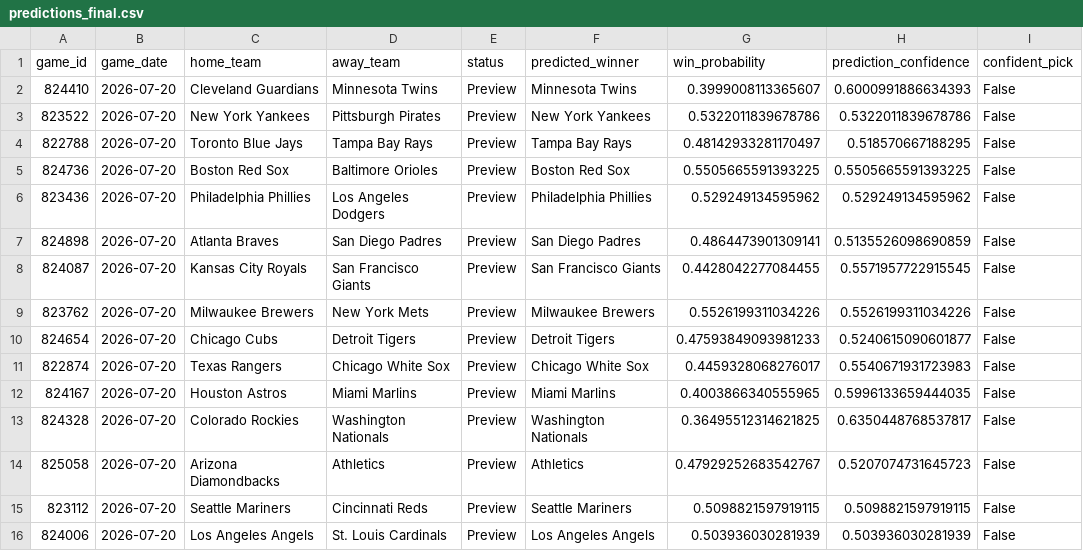
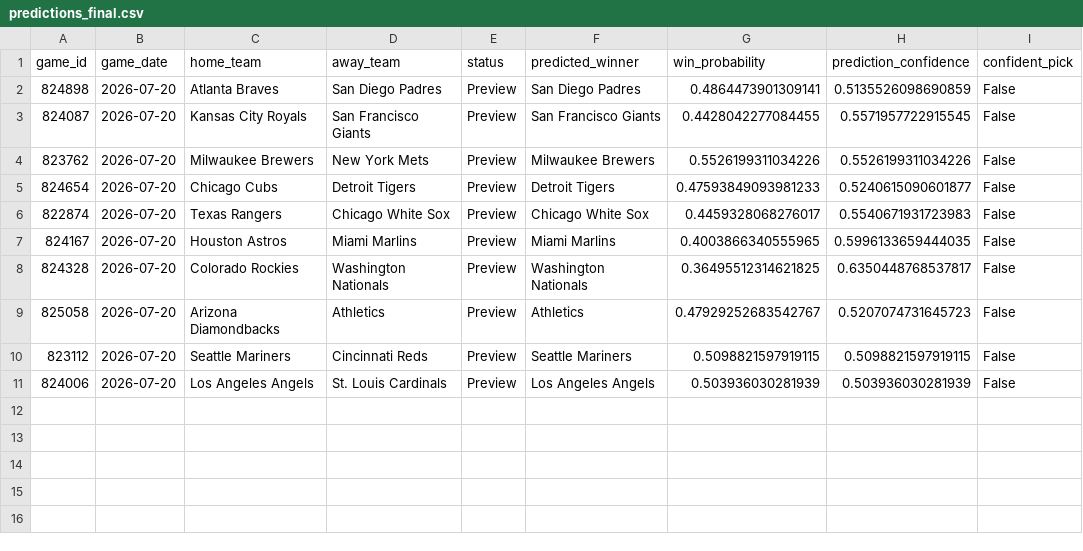
Before and after one commit to ByteLogic214/MLB-2026-Predictions, a CSV file: data/processed/predictions_final.csv, drawn as a sheet; the diff names each change by its address in the sheet, - before the commit and + after, or states it on an @@ line.

Commit message:
Predictions update [skip ci]

```diff
--- a/data/processed/predictions_final.csv
+++ b/data/processed/predictions_final.csv
-row 2: 824410 | 2026-07-20 | Cleveland Guardians | Minnesota Twins | Preview | Minnesota Twins | 0.3999008113365607 | 0.6000991886634393 | False
-row 3: 823522 | 2026-07-20 | New York Yankees | Pittsburgh Pirates | Preview | New York Yankees | 0.5322011839678786 | 0.5322011839678786 | False
-row 4: 822788 | 2026-07-20 | Toronto Blue Jays | Tampa Bay Rays | Preview | Tampa Bay Rays | 0.48142933281170497 | 0.518570667188295 | False
-row 5: 824736 | 2026-07-20 | Boston Red Sox | Baltimore Orioles | Preview | Boston Red Sox | 0.5505665591393225 | 0.5505665591393225 | False
-row 6: 823436 | 2026-07-20 | Philadelphia Phillies | Los Angeles Dodgers | Preview | Philadelphia Phillies | 0.529249134595962 | 0.529249134595962 | False
```
